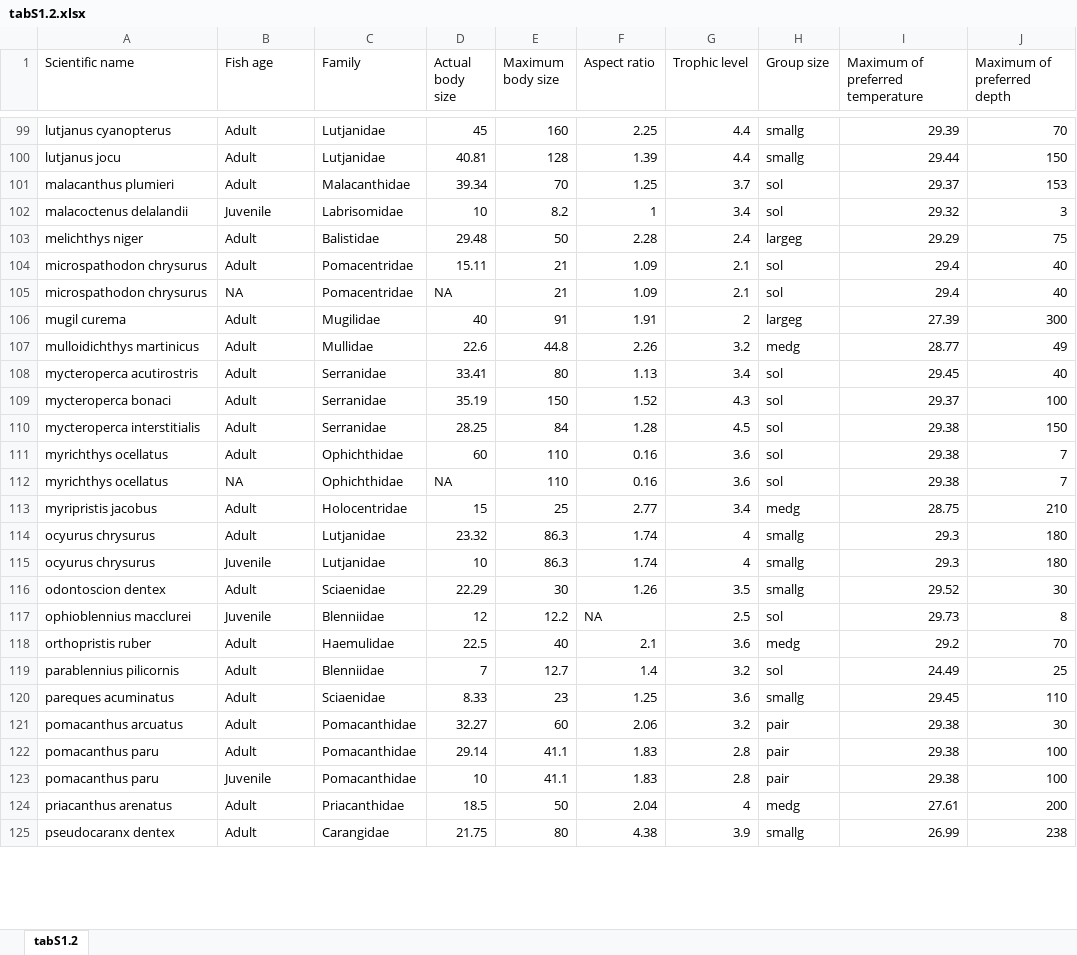
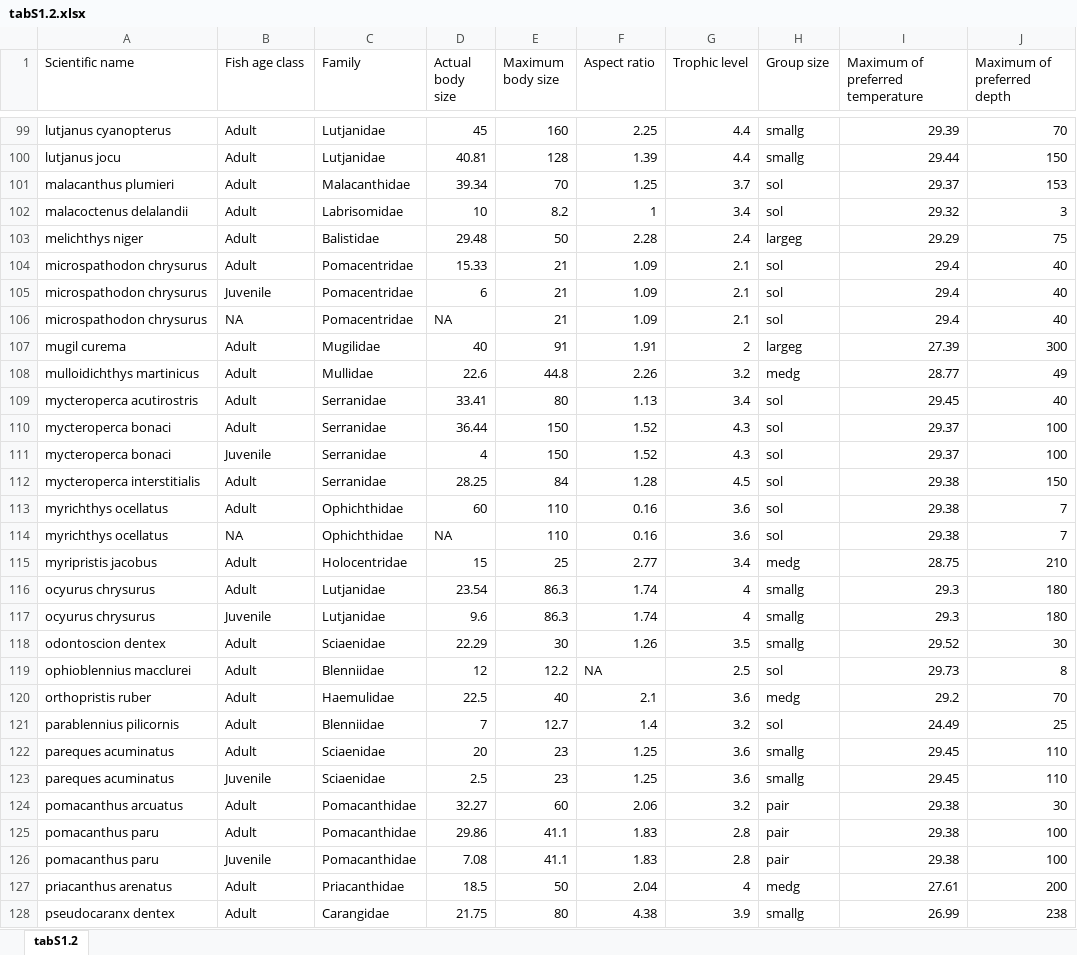
Before and after one commit to Sinbiose-Reefs/coral_fish_project, an Excel workbook: output_comm_wide_R1/tabS1.2.xlsx, sheet tabS1.2, drawn as a sheet; only a part is shown, gaps mark what is left out; values as stored, in another font and other column widths than the file's, no borders; addresses are those after the commit; the diff covers the shown part only; the diff names each change by its address in the sheet, - before the commit and + after, or states it on an @@ line.

```diff
--- a/output_comm_wide_R1/tabS1.2.xlsx (sheet tabS1.2)
+++ b/output_comm_wide_R1/tabS1.2.xlsx (sheet tabS1.2)
-B1: Fish age
+B1: Fish age class
-B102 (Fish age class): Juvenile
+B102 (Fish age class): Adult
-D104 (Actual body size): 15.11
+D104 (Actual body size): 15.33
+row 105: microspathodon chrysurus | Juvenile | Pomacentridae | 6 | 21 | 1.09 | 2.1 | sol | 29.4 | 40
-D110 (Actual body size): 35.19
+D110 (Actual body size): 36.44
+row 111: mycteroperca bonaci | Juvenile | Serranidae | 4 | 150 | 1.52 | 4.3 | sol | 29.37 | 100
-D116 (Actual body size): 23.32
+D116 (Actual body size): 23.54
-D117 (Actual body size): 10
+D117 (Actual body size): 9.6
-B119 (Fish age class): Juvenile
+B119 (Fish age class): Adult
-D122 (Actual body size): 8.33
+D122 (Actual body size): 20
+row 123: pareques acuminatus | Juvenile | Sciaenidae | 2.5 | 23 | 1.25 | 3.6 | smallg | 29.45 | 110
-D125 (Actual body size): 29.14
+D125 (Actual body size): 29.86
-D126 (Actual body size): 10
+D126 (Actual body size): 7.08
```
Also changed, not shown: 5 added rows, 4 removed rows and 74 edited cells elsewhere in this sheet, 25 other files.
